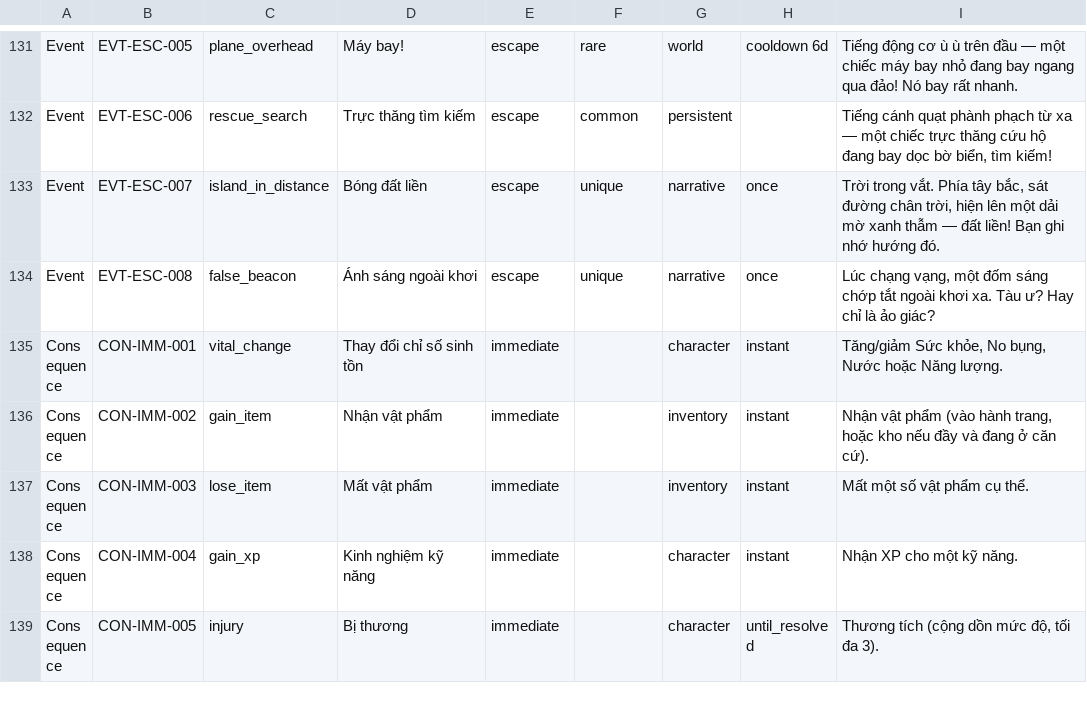
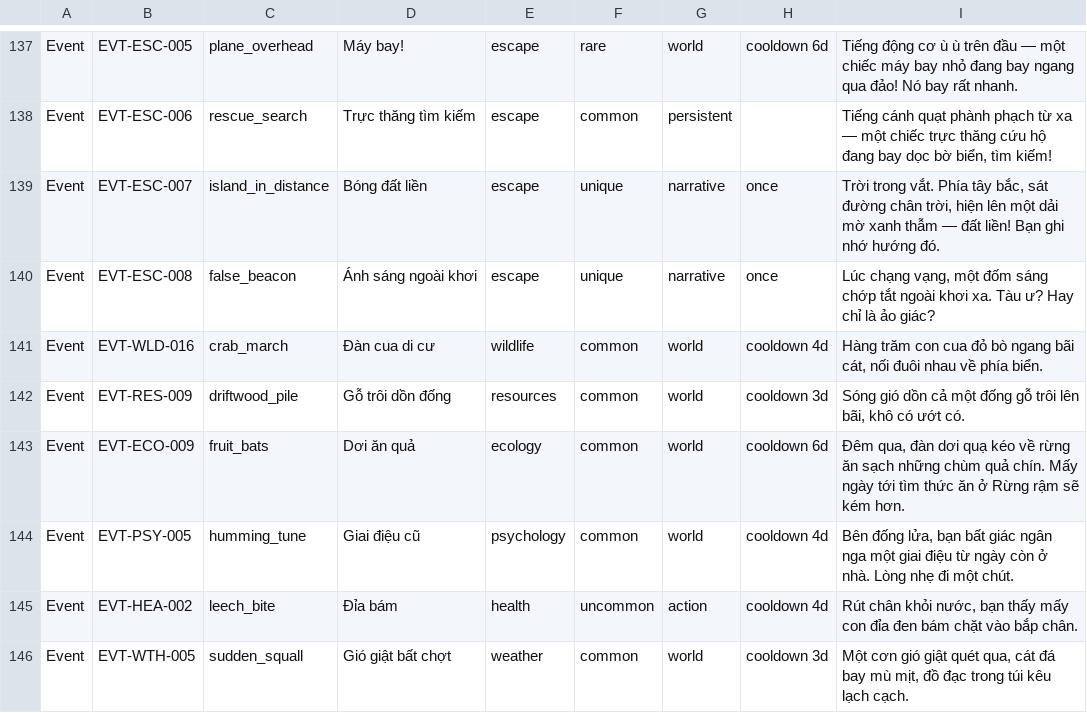
Before and after one commit to tuandat1811/rollToSurvive, a CSV file: docs/content-catalog.csv, drawn as a sheet; only a part is shown, gaps mark what is left out; the shorter side is filled out with more unchanged rows; the diff covers the shown part only.

```diff
--- a/docs/content-catalog.csv
+++ b/docs/content-catalog.csv
@@ -136 +142,7 @@ Event,EVT-ESC-007,island_in_distance,Bóng đất liền,escape,unique,narrative
 Event,EVT-ESC-008,false_beacon,Ánh sáng ngoài khơi,escape,unique,narrative,once,"Lúc chạng vạng, một đốm sáng chớp tắt ngoài khơi xa. Tàu ư? Hay chỉ là ảo giác?"
+Event,EVT-WLD-016,crab_march,Đàn cua di cư,wildlife,common,world,cooldown 4d,"Hàng trăm con cua đỏ bò ngang bãi cát, nối đuôi nhau về phía biển."
+Event,EVT-RES-009,driftwood_pile,Gỗ trôi dồn đống,resources,common,world,cooldown 3d,"Sóng gió dồn cả một đống gỗ trôi lên bãi, khô có ướt có."
+Event,EVT-ECO-009,fruit_bats,Dơi ăn quả,ecology,common,world,cooldown 6d,"Đêm qua, đàn dơi quạ kéo về rừng ăn sạch những chùm quả chín. Mấy ngày tới tìm thức ăn ở Rừng rậm sẽ kém hơn."
+Event,EVT-PSY-005,humming_tune,Giai điệu cũ,psychology,common,world,cooldown 4d,"Bên đống lửa, bạn bất giác ngân nga một giai điệu từ ngày còn ở nhà. Lòng nhẹ đi một chút."
+Event,EVT-HEA-002,leech_bite,Đỉa bám,health,uncommon,action,cooldown 4d,"Rút chân khỏi nước, bạn thấy mấy con đỉa đen bám chặt vào bắp chân."
+Event,EVT-WTH-005,sudden_squall,Gió giật bất chợt,weather,common,world,cooldown 3d,"Một cơn gió giật quét qua, cát đá bay mù mịt, đồ đạc trong túi kêu lạch cạch."
```
Also changed, not shown: 12 added rows elsewhere in this file, 24 other files.
